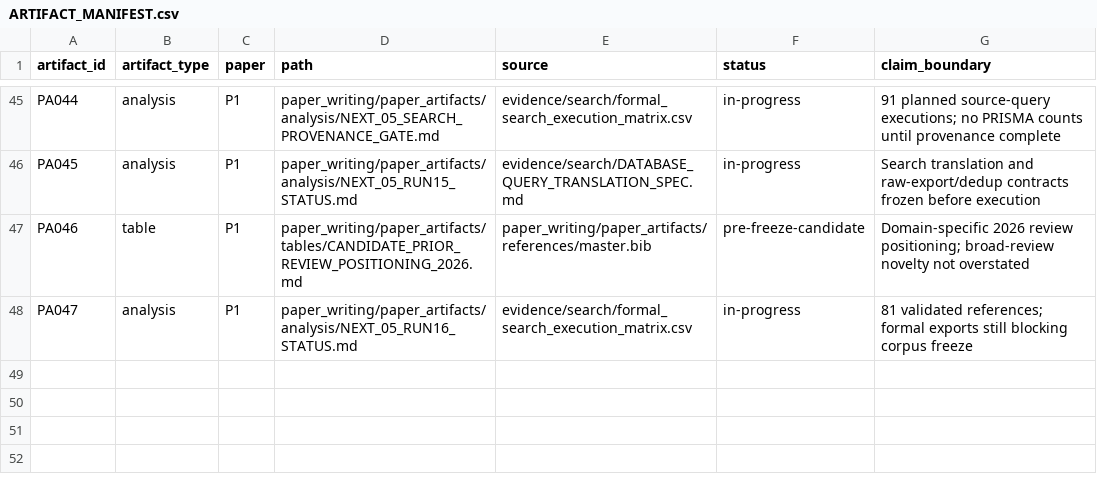
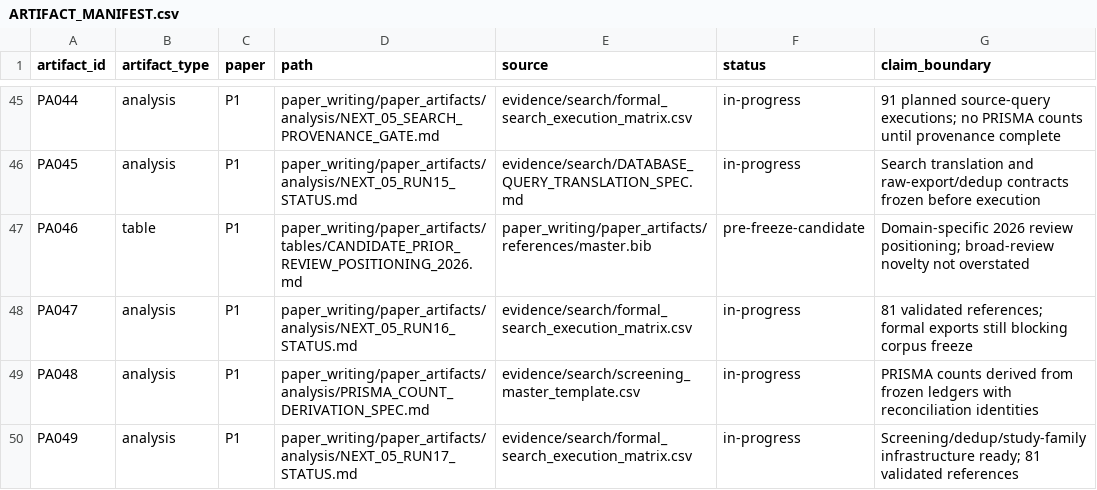
Before and after one commit to Arithmetic-Power-Geometry/Augmented-Reality-Systematic-Review, a CSV file: paper_writing/paper_artifacts/ARTIFACT_MANIFEST.csv, drawn as a sheet; only a part is shown, gaps mark what is left out.

Commit message:
Register NEXT-05 run 17 artifacts

```diff
--- a/paper_writing/paper_artifacts/ARTIFACT_MANIFEST.csv
+++ b/paper_writing/paper_artifacts/ARTIFACT_MANIFEST.csv
@@ -48 +48,3 @@ PA046,table,P1,paper_writing/paper_artifacts/tables/CANDIDATE_PRIOR_REVIEW_POSIT
 PA047,analysis,P1,paper_writing/paper_artifacts/analysis/NEXT_05_RUN16_STATUS.md,evidence/search/formal_search_execution_matrix.csv,in-progress,"81 validated references; formal exports still blocking corpus freeze"
+PA048,analysis,P1,paper_writing/paper_artifacts/analysis/PRISMA_COUNT_DERIVATION_SPEC.md,evidence/search/screening_master_template.csv,in-progress,"PRISMA counts derived from frozen ledgers with reconciliation identities"
+PA049,analysis,P1,paper_writing/paper_artifacts/analysis/NEXT_05_RUN17_STATUS.md,evidence/search/formal_search_execution_matrix.csv,in-progress,"Screening/dedup/study-family infrastructure ready; 81 validated references"
```
